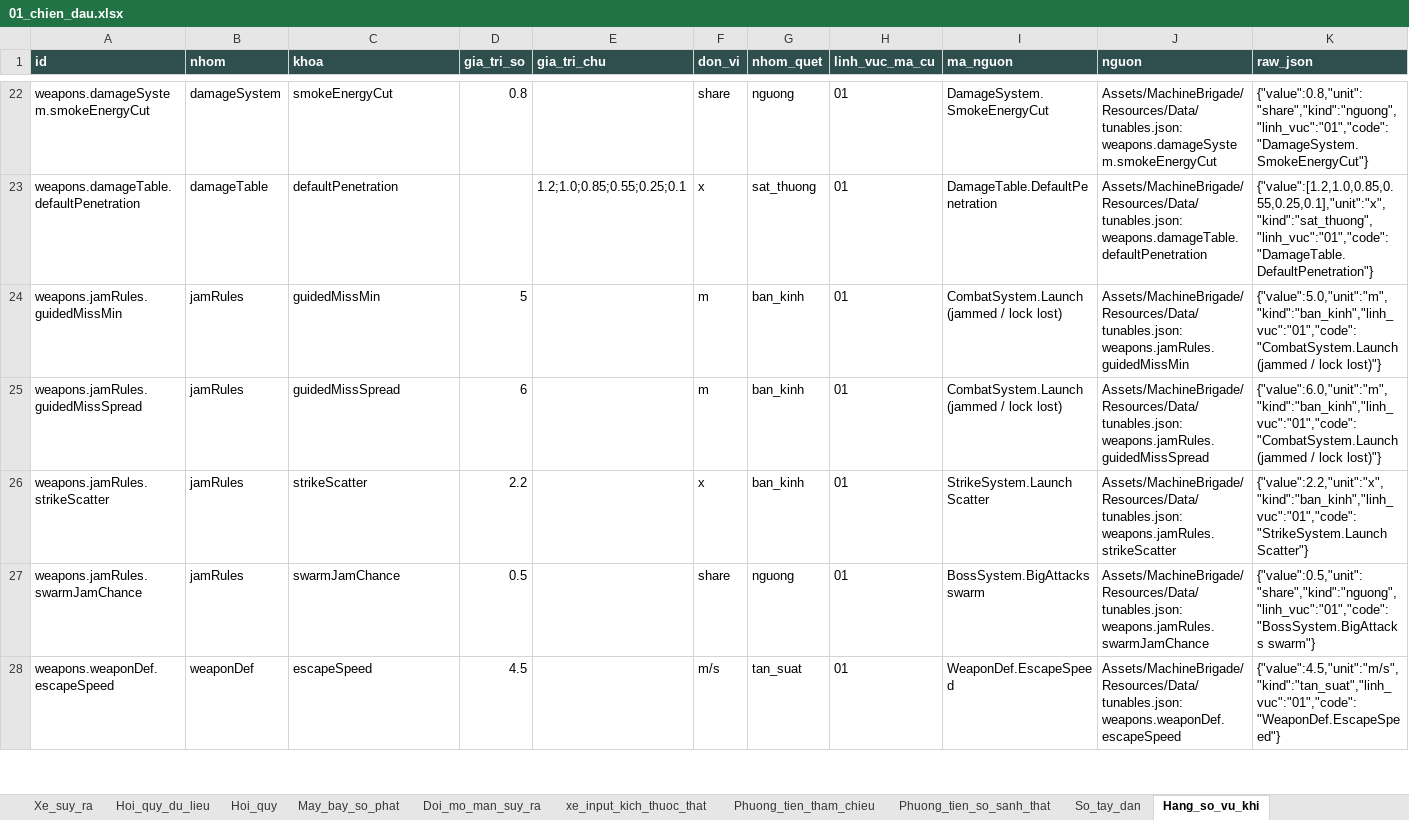
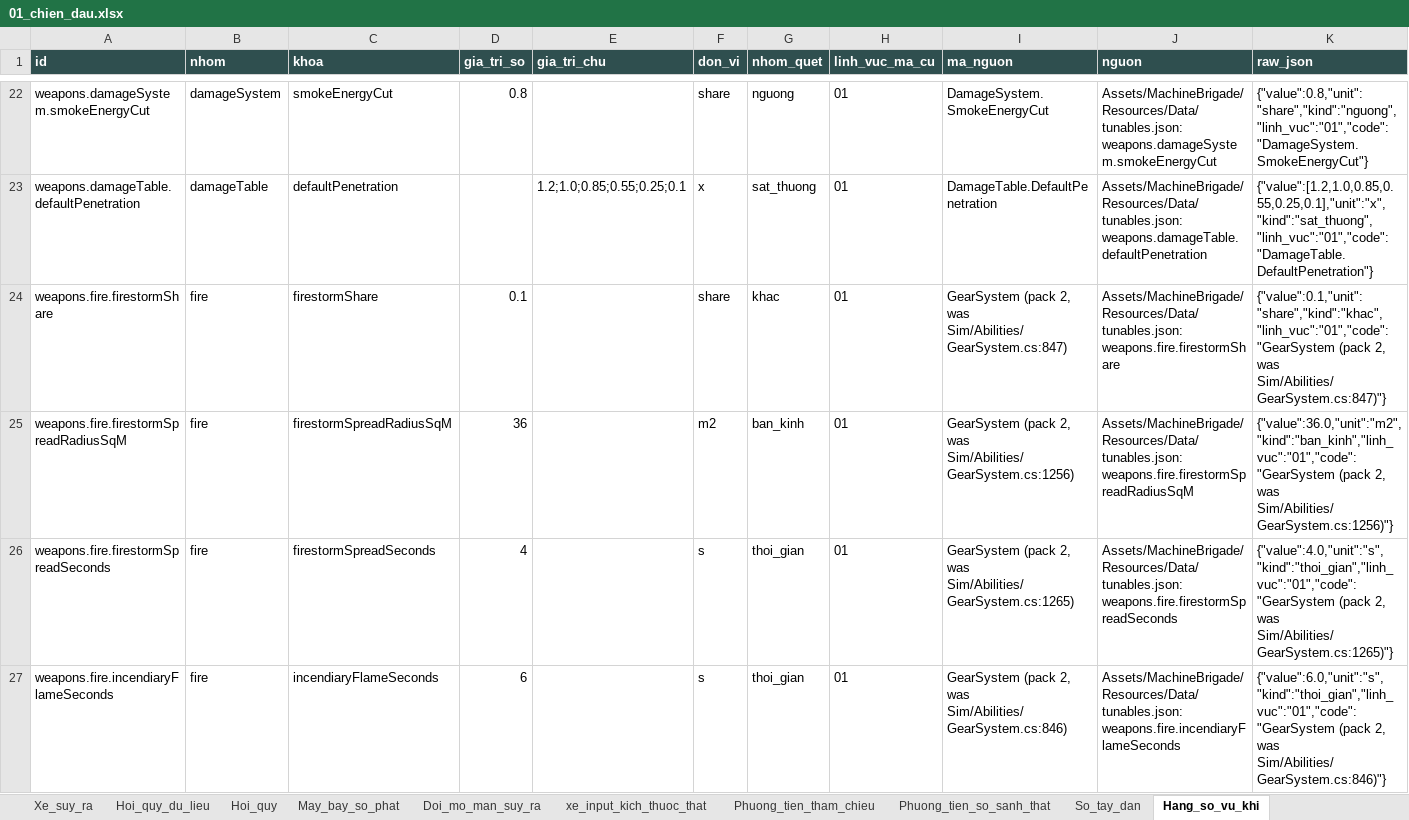
Before and after one commit to Winka173/machine-bridage, an Excel workbook: Docs/export/current/01_chien_dau.xlsx, sheet Hang_so_vu_khi, drawn as a sheet; only a part is shown, gaps mark what is left out; the shorter side is filled out with more unchanged rows; values as stored, in another font and other column widths than the file's, no borders; the diff covers the shown part only; the diff names each change by its address in the sheet, - before the commit and + after, or states it on an @@ line.

```diff
--- a/Docs/export/current/01_chien_dau.xlsx (sheet Hang_so_vu_khi)
+++ b/Docs/export/current/01_chien_dau.xlsx (sheet Hang_so_vu_khi)
+row 24: weapons.fire.firestormShare | fire | firestormShare | 0.1 |  | share | khac | 01 | GearSystem (pack 2, was Sim/Abilities/GearSystem.cs:847) | Assets/MachineBrigade/Resources/Data/tunables.json: weapons.fire.firestormShare | {"value":0.1,"unit":"share","kind":"khac","linh_vuc":"01","code":"GearSystem (pack 2, was Sim/Abilities/GearSystem.cs:847)"}
+row 25: weapons.fire.firestormSpreadRadiusSqM | fire | firestormSpreadRadiusSqM | 36 |  | m2 | ban_kinh | 01 | GearSystem (pack 2, was Sim/Abilities/GearSystem.cs:1256) | Assets/MachineBrigade/Resources/Data/tunables.json: weapons.fire.firestormSpreadRadiusSqM | {"value":36.0,"unit":"m2","kind":"ban_kinh","linh_vuc":"01","code":"GearSystem (pack 2, was Sim/Abilities/GearSystem.cs:1256)"}
+row 26: weapons.fire.firestormSpreadSeconds | fire | firestormSpreadSeconds | 4 |  | s | thoi_gian | 01 | GearSystem (pack 2, was Sim/Abilities/GearSystem.cs:1265) | Assets/MachineBrigade/Resources/Data/tunables.json: weapons.fire.firestormSpreadSeconds | {"value":4.0,"unit":"s","kind":"thoi_gian","linh_vuc":"01","code":"GearSystem (pack 2, was Sim/Abilities/GearSystem.cs:1265)"}
+row 27: weapons.fire.incendiaryFlameSeconds | fire | incendiaryFlameSeconds | 6 |  | s | thoi_gian | 01 | GearSystem (pack 2, was Sim/Abilities/GearSystem.cs:846) | Assets/MachineBrigade/Resources/Data/tunables.json: weapons.fire.incendiaryFlameSeconds | {"value":6.0,"unit":"s","kind":"thoi_gian","linh_vuc":"01","code":"GearSystem (pack 2, was Sim/Abilities/GearSystem.cs:846)"}
```
Also changed, not shown: 3 added rows elsewhere in this sheet, sheet Bom_vu_khi, other sheet tabs, Docs/export/current/00_index.xlsx, Docs/export/current/02_boss.xlsx, 26 other files.
